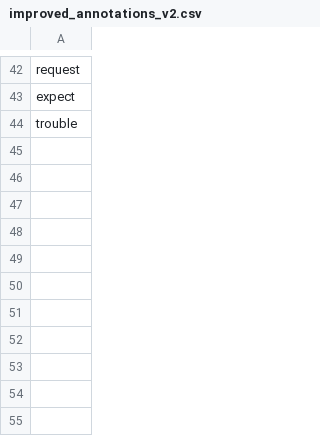
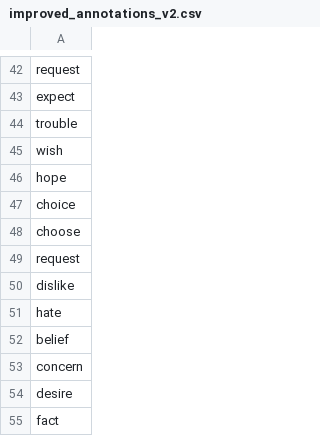
Before and after one commit to HuppeJ/jh-summer19, a CSV file: Exercises/Exercise13_Creating_Sample_Datasets/improved_annotations_v2.csv, drawn as a sheet; only a part is shown, gaps mark what is left out.

```diff
--- a/Exercises/Exercise13_Creating_Sample_Datasets/improved_annotations_v2.csv
+++ b/Exercises/Exercise13_Creating_Sample_Datasets/improved_annotations_v2.csv
@@ -44 +44,12 @@ expect
 trouble
+wish
+hope
+choice
+choose
+request
+dislike
+hate
+belief
+concern
+desire
+fact
```
Also changed, not shown: 2 other files.
